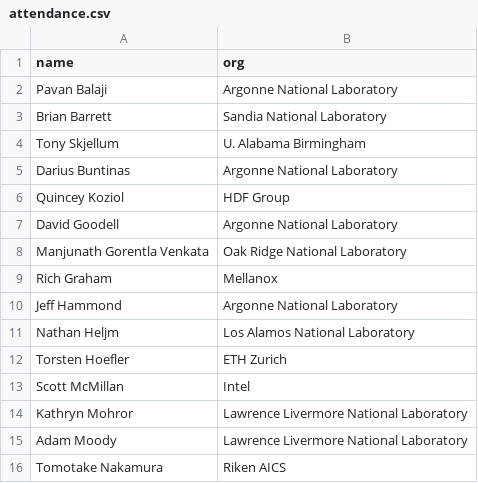
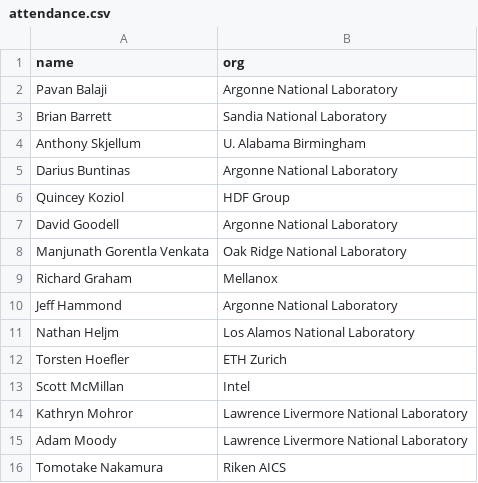
Before and after one commit to mpi-forum/mpi-forum.github.io, a CSV file: _data/meetings/2012/12/attendance.csv, drawn as a sheet; only a part is shown.

Commit message:
Normalize attendance names to remove duplicates

```diff
--- a/_data/meetings/2012/12/attendance.csv
+++ b/_data/meetings/2012/12/attendance.csv
@@ -3,3 +3,3 @@ name,org
 "Brian Barrett","Sandia National Laboratory"
-"Tony Skjellum","U. Alabama Birmingham"
+"Anthony Skjellum","U. Alabama Birmingham"
 "Darius Buntinas","Argonne National Laboratory"
@@ -8,3 +8,3 @@ name,org
 "Manjunath Gorentla Venkata","Oak Ridge National Laboratory"
-"Rich Graham","Mellanox"
+"Richard Graham","Mellanox"
 "Jeff Hammond","Argonne National Laboratory"
```
Also changed, not shown: _data/meetings/2010/09/attendance.csv, _data/meetings/2013/03/attendance.csv, 35 other files.
